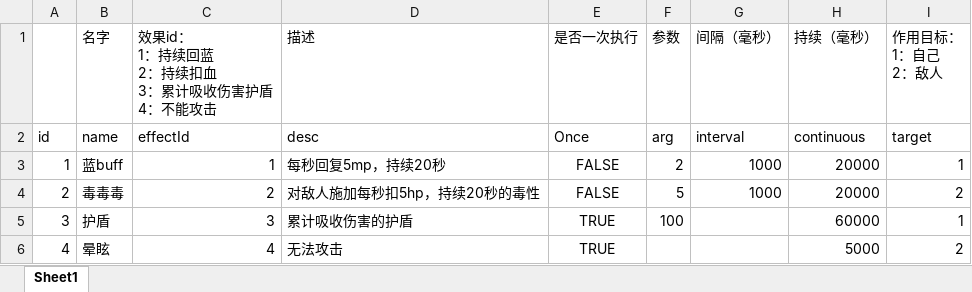
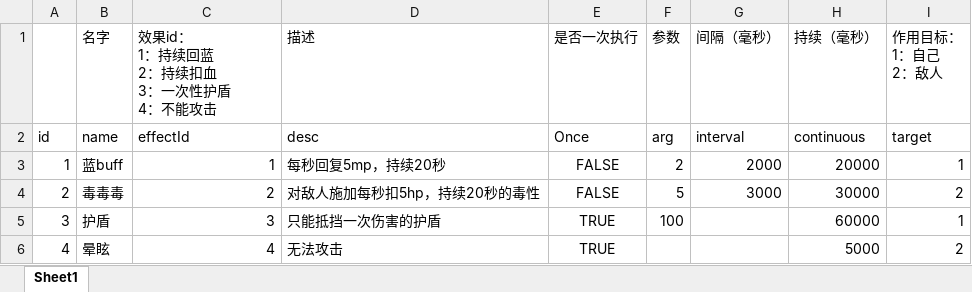
Before and after one commit to brucelevis/mmorpg-linxinda, an Excel workbook: server/docs/BuffCfgExcel_com.wan37.config.entity.BuffCfgExcel.xlsx, sheet Sheet1, drawn as a sheet; values as stored, in another font and other column widths than the file's, no borders; ↵ is a line break in a cell; the diff names each change by its address in the sheet, - before the commit and + after, or states it on an @@ line.

```diff
--- a/server/docs/BuffCfgExcel_com.wan37.config.entity.BuffCfgExcel.xlsx (sheet Sheet1)
+++ b/server/docs/BuffCfgExcel_com.wan37.config.entity.BuffCfgExcel.xlsx (sheet Sheet1)
-C1: 效果id： ↵ 1：持续回蓝 ↵ 2：持续扣血 ↵ 3：累计吸收伤害护盾 ↵ 4：不能攻击
+C1: 效果id： ↵ 1：持续回蓝 ↵ 2：持续扣血 ↵ 3：一次性护盾 ↵ 4：不能攻击
-G3 (间隔（毫秒）): 1000
+G3 (间隔（毫秒）): 2000
-G4 (间隔（毫秒）): 1000
+G4 (间隔（毫秒）): 3000
-H4 (持续（毫秒）): 20000
+H4 (持续（毫秒）): 30000
-D5 (描述): 累计吸收伤害的护盾
+D5 (描述): 只能抵挡一次伤害的护盾
```
Also changed, not shown: server/docs/MonsterCfgExcel_com.wan37.config.entity.MonsterCfgExcel.xlsx, server/docs/SkillCfgExcel_com.wan37.config.entity.SkillCfgExcel.xlsx, 2 other files.
